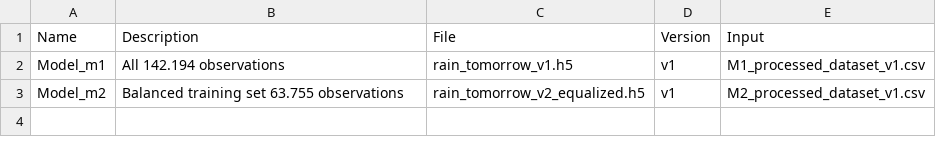
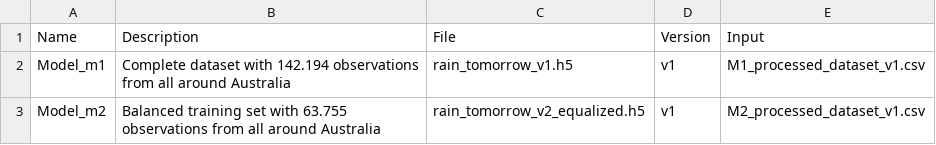
Before and after one commit to thekangaroofactory/sydney-rain-forecast, a CSV file: output/models/model_list.csv, drawn as a sheet.

```diff
--- a/output/models/model_list.csv
+++ b/output/models/model_list.csv
@@ -1,3 +1,3 @@
 Name,Description,File,Version,Input
-Model_m1,All 142.194 observations,rain_tomorrow_v1.h5,v1,M1_processed_dataset_v1.csv
-Model_m2,Balanced training set 63.755 observations,rain_tomorrow_v2_equalized.h5,v1,M2_processed_dataset_v1.csv
+Model_m1,Complete dataset with 142.194 observations from all around Australia,rain_tomorrow_v1.h5,v1,M1_processed_dataset_v1.csv
+Model_m2,Balanced training set with 63.755 observations from all around Australia,rain_tomorrow_v2_equalized.h5,v1,M2_processed_dataset_v1.csv
```
Also changed, not shown: 5 other files.
